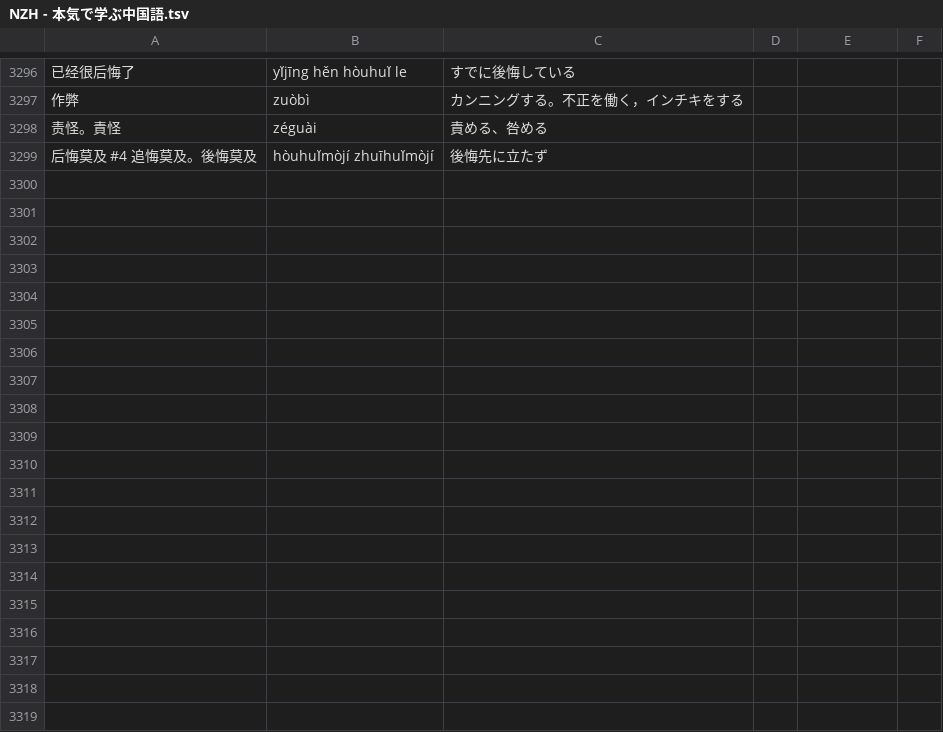
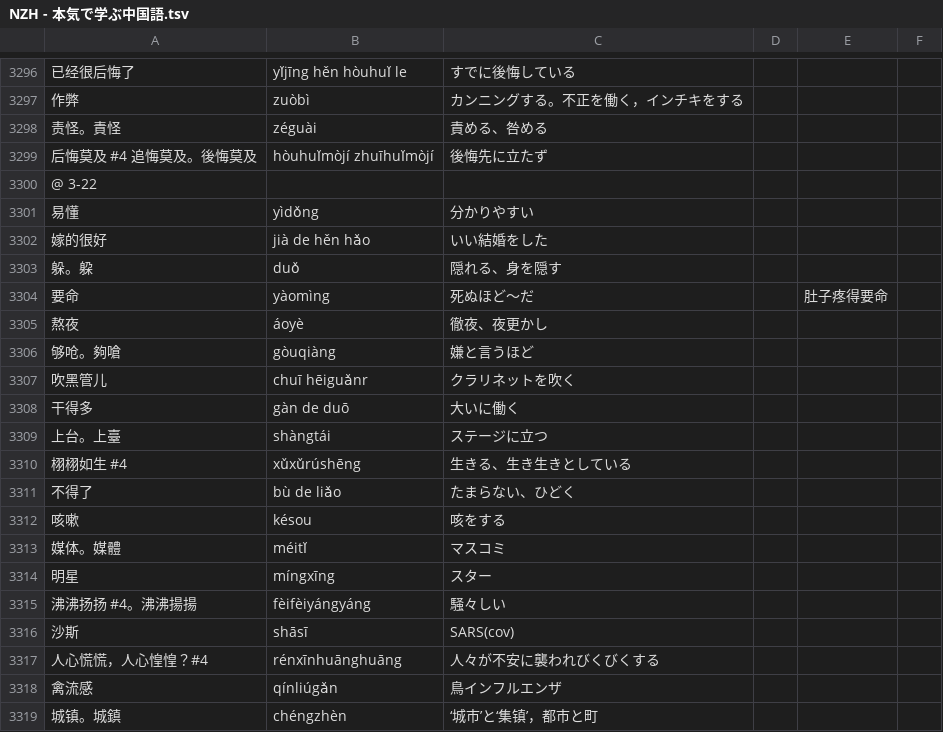
Before and after one commit to jdwebdev/NZH, a TSV file: tsv/NZH - 本気で学ぶ中国語.tsv, drawn as a sheet; only a part is shown, gaps mark what is left out; the diff covers the shown part only; the diff names each change by its address in the sheet, - before the commit and + after, or states it on an @@ line.

```diff
--- a/tsv/NZH - 本気で学ぶ中国語.tsv
+++ b/tsv/NZH - 本気で学ぶ中国語.tsv
+row 3300: @ 3-22
+row 3301: 易懂 | yìdǒng | 分かりやすい
+row 3302: 嫁的很好 | jià de hěn hǎo | いい結婚をした
+row 3303: 躲。躱 | duǒ | 隠れる、身を隠す
+row 3304: 要命 | yàomìng | 死ぬほど〜だ |  | 肚子疼得要命
+row 3305: 熬夜 | áoyè | 徹夜、夜更かし
+row 3306: 够呛。夠嗆 | gòuqiàng | 嫌と言うほど
+row 3307: 吹黑管儿 | chuī hēiguǎnr | クラリネットを吹く
+row 3308: 干得多 | gàn de duō | 大いに働く
+row 3309: 上台。上臺 | shàngtái | ステージに立つ
+row 3310: 栩栩如生 #4 | xǔxǔrúshēng | 生きる、生き生きとしている
+row 3311: 不得了 | bù de liǎo | たまらない、ひどく
+row 3312: 咳嗽 | késou | 咳をする
+row 3313: 媒体。媒體 | méitǐ | マスコミ
+row 3314: 明星 | míngxīng | スター
+row 3315: 沸沸扬扬 #4。沸沸揚揚 | fèifèiyángyáng | 騒々しい
+row 3316: 沙斯 | shāsī | SARS(cov)
+row 3317: 人心慌慌，人心惶惶？#4 | rénxīnhuānghuāng | 人々が不安に襲われびくびくする
+row 3318: 禽流感 | qínliúgǎn | 鳥インフルエンザ
+row 3319: 城镇。城鎮 | chéngzhèn | ‘城市’と‘集镇’，都市と町
```
Also changed, not shown: 41 added rows elsewhere in this file, 1 other file.
